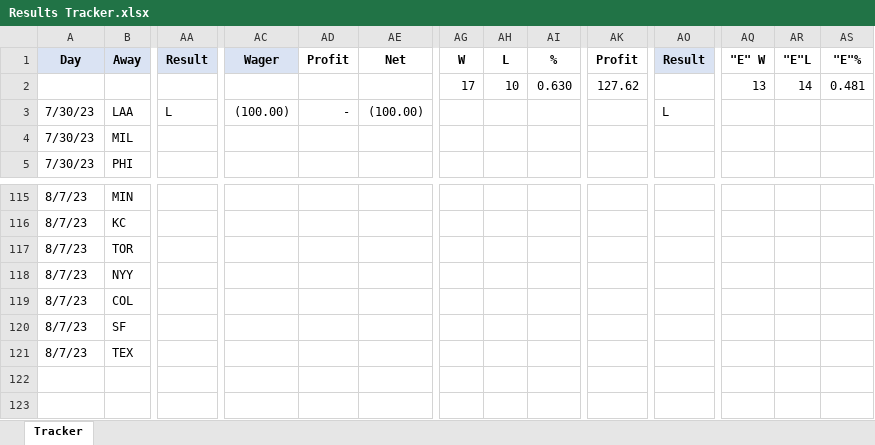
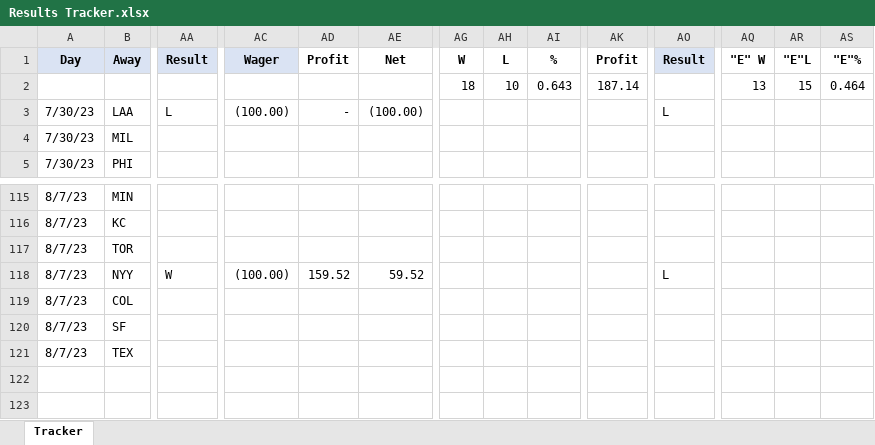
Before and after one commit to petereugenesimon/Final-Project, an Excel workbook: Final/Results Tracker.xlsx, sheet Tracker, drawn as a sheet; only a part is shown, gaps mark what is left out; values as stored, in another font and other column widths than the file's, no borders; conditional formats not drawn; removed rows and columns are numbered as before the commit, all else as after; rows hold the shown columns only; the diff names each change by its address in the sheet, - before the commit and + after, or states it on an @@ line.

```diff
--- a/Final/Results Tracker.xlsx (sheet Tracker)
+++ b/Final/Results Tracker.xlsx (sheet Tracker)
-row 2:  |  |  |  |  |  | 17 | 10 | 0.630 | 127.62 |  | 13 | 14 | 0.481
+row 2:  |  |  |  |  |  | 18 | 10 | 0.643 | 187.14 |  | 13 | 15 | 0.464
-AA118: (empty)
+AA118: W
-AC118: (empty)
+AC118: (100.00)
-AD118: (empty)
+AD118: 159.52
-AE118: (empty)
+AE118: 59.52
-AO118: (empty)
+AO118: L
```
Also changed, not shown: 1 other file.
